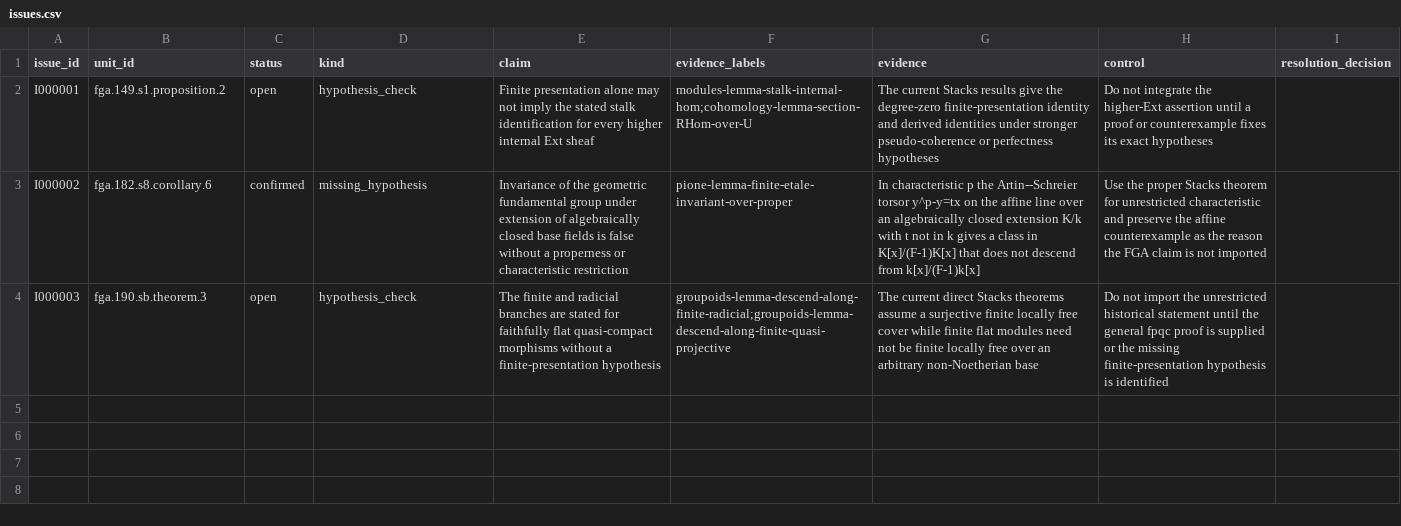
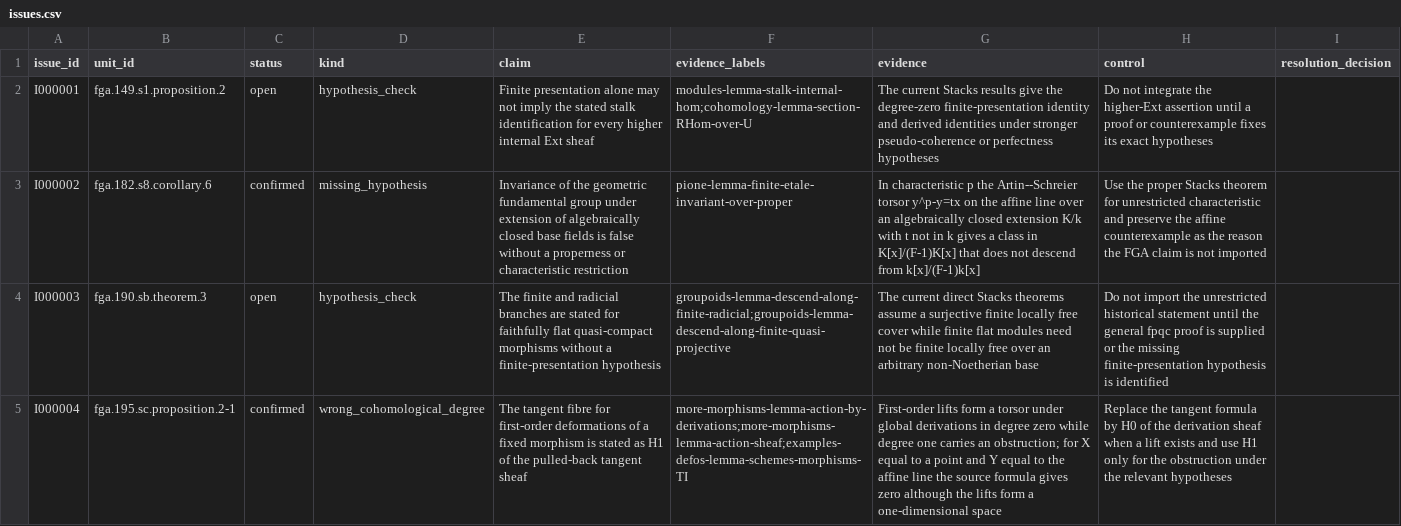
Before and after one commit to KokunoYumeto/stacks-english-ai-edition, a CSV file: fga/issues.csv, drawn as a sheet; the diff names each change by its address in the sheet, - before the commit and + after, or states it on an @@ line.

```diff
--- a/fga/issues.csv
+++ b/fga/issues.csv
+row 5: I000004 | fga.195.sc.proposition.2-1 | confirmed | wrong_cohomological_degree | The tangent fibre for first-order deformations of a fixed morphism is stated as H1 of the pulled-back tangent sheaf | more-morphisms-lemma-action-by-derivations;more-morphisms-lemma-action-sheaf;examples-defos-lemma-schemes-morphisms-TI | First-order lifts form a torsor under global derivations in degree zero while degree one carries an obstruction; for X equal to a point and Y equal to the affine line the source formula gives zero although the lifts form a one-dimensional space | Replace the tangent formula by H0 of the derivation sheaf when a lift exists and use H1 only for the obstruction under the relevant hypotheses
```
Also changed, not shown: fga/map.csv, 4 other files.
